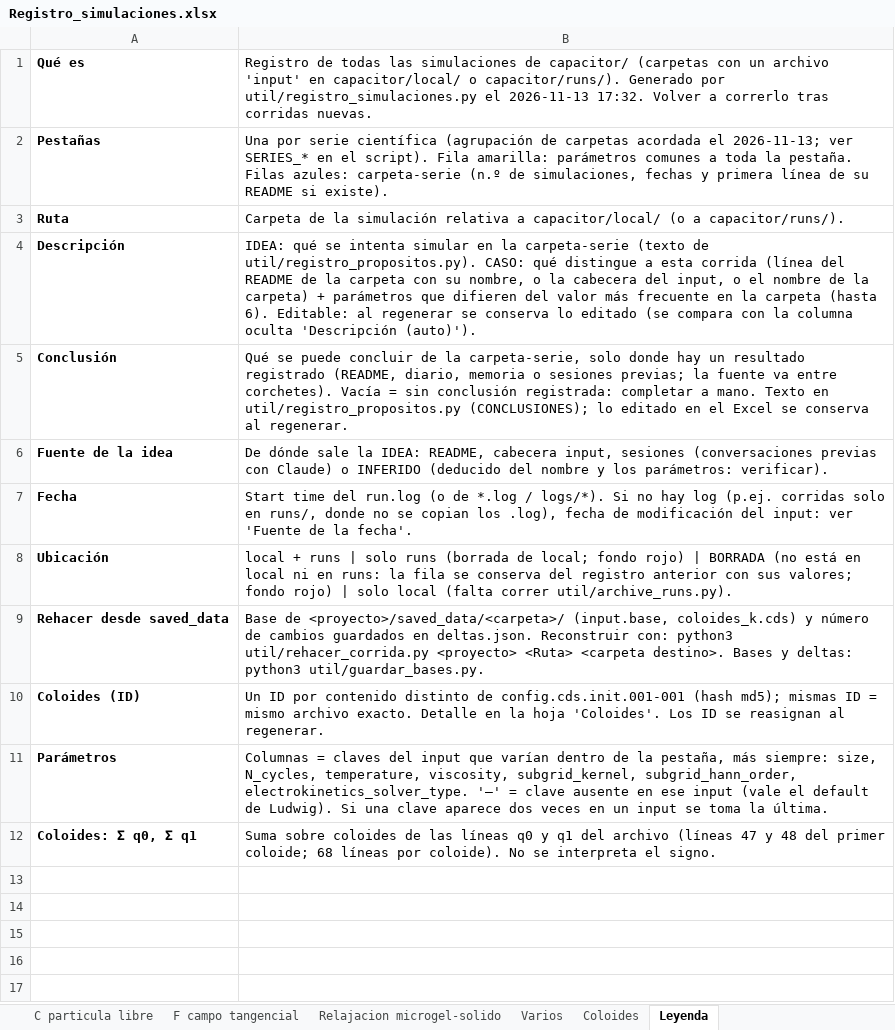
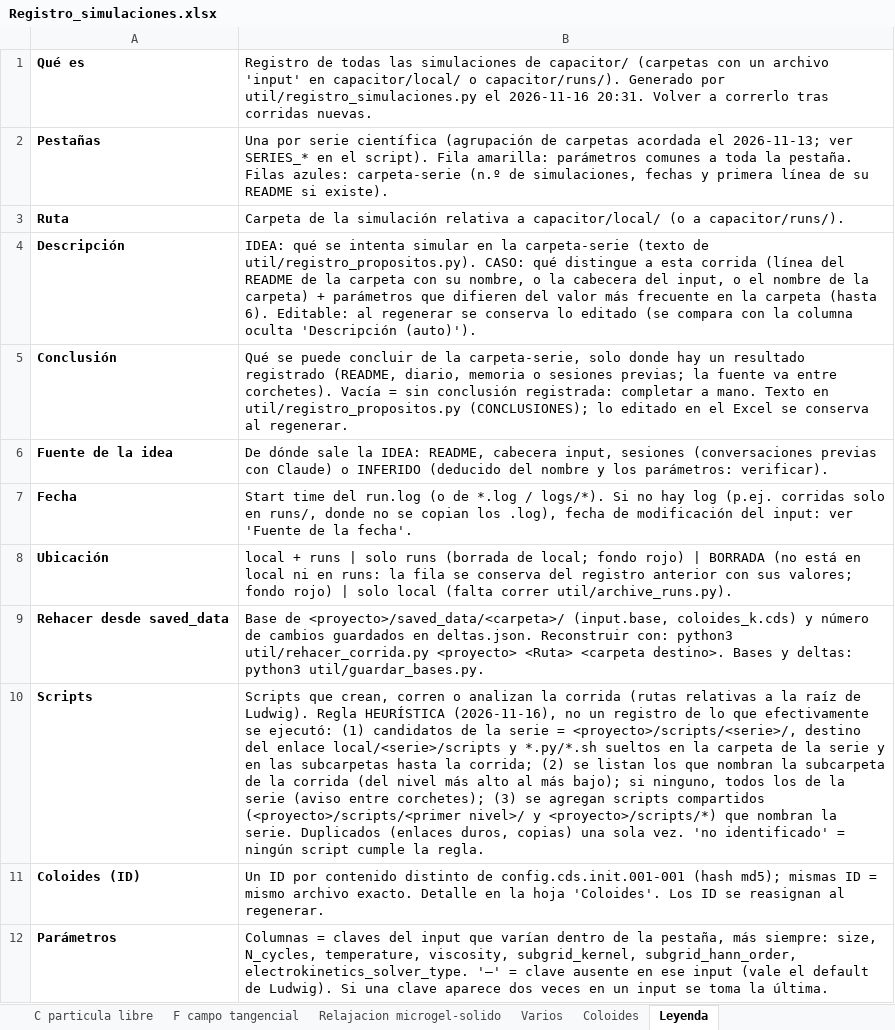
Before and after one commit to DanoLV/ludwig, an Excel workbook: capacitor/Registro_simulaciones.xlsx, sheet Leyenda, drawn as a sheet; only a part is shown; the shorter side is filled out with more unchanged rows; values as stored, in another font and other column widths than the file's, no borders; the diff names each change by its address in the sheet, - before the commit and + after, or states it on an @@ line.

```diff
--- a/capacitor/Registro_simulaciones.xlsx (sheet Leyenda)
+++ b/capacitor/Registro_simulaciones.xlsx (sheet Leyenda)
-B1: …util/registro_simulaciones.py el 2026-11-13 17:32. Volver a…
+B1: …util/registro_simulaciones.py el 2026-11-16 20:31. Volver a…
+row 10: Scripts | Scripts que crean, corren o analizan la corrida (rutas relativas a la raíz de Ludwig). Regla HEURÍSTICA (2026-11-16), no un registro de lo que efectivamente se ejecutó: (1) candidatos de la serie = <proyecto>/scripts/<serie>/, destino del enlace local/<serie>/scripts y *.py/*.sh sueltos en la carpeta de la serie y en las subcarpetas hasta la corrida; (2) se listan los que nombran la subcarpeta de la corrida (del nivel más alto al más bajo); si ninguno, todos los de la serie (aviso entre corchetes); (3) se agregan scripts compartidos (<proyecto>/scripts/<primer nivel>/ y <proyecto>/scripts/*) que nombran la serie. Duplicados (enlaces duros, copias) una sola vez. 'no identificado' = ningún script cumple la regla.
```
Also changed, not shown: sheet Varios, sheet Coloides, sheet Relajacion microgel-solido, sheet Capacitor sin particula, sheet C particula libre, sheet F campo tangencial, 2 more sheets, hidden cells, microgel/Registro_simulaciones.xlsx, 51 other files.
